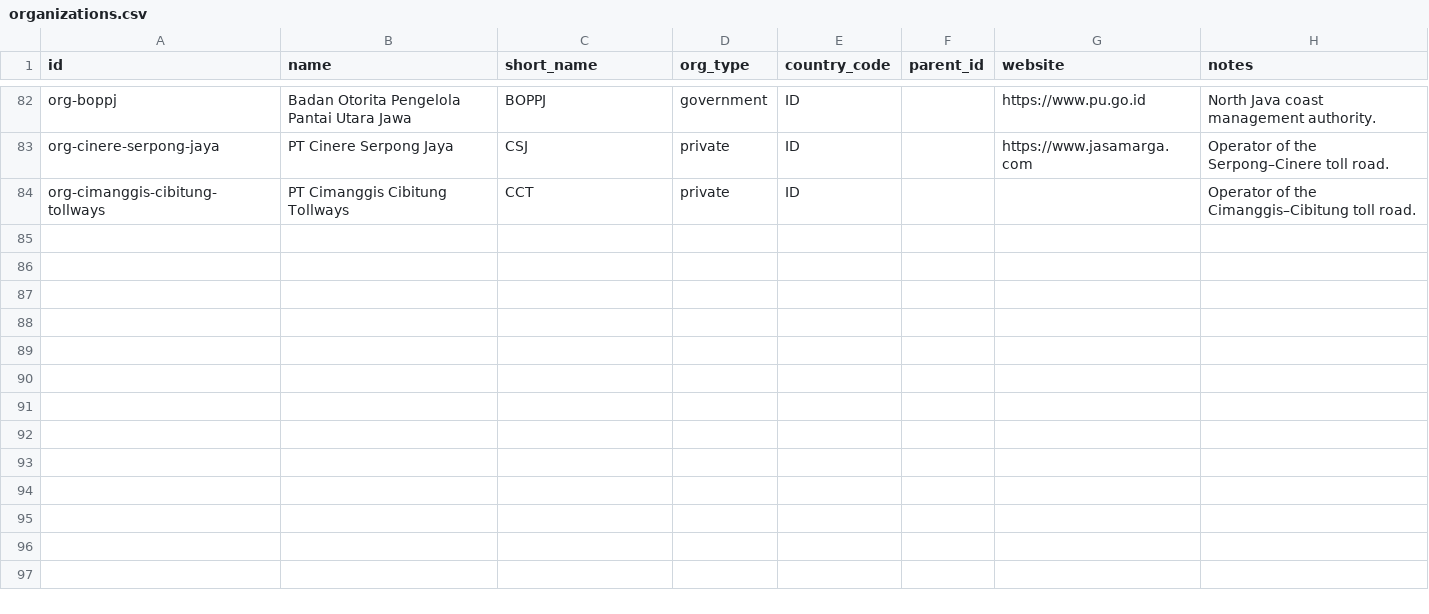
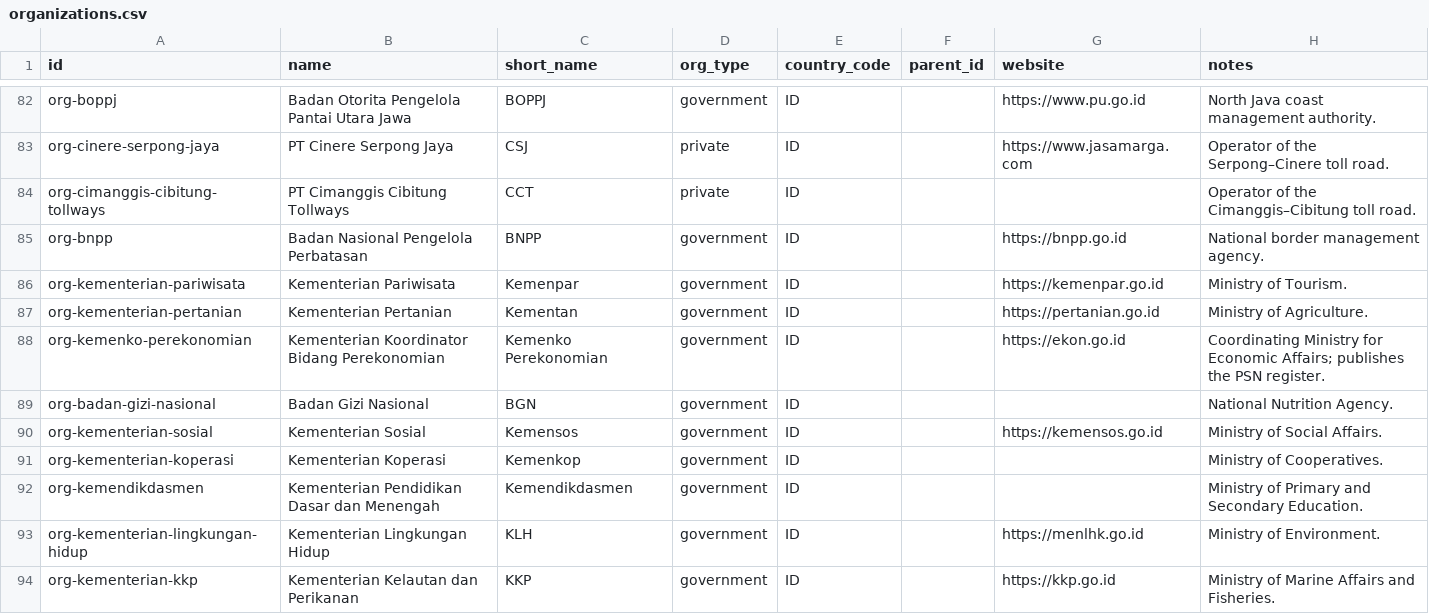
Before and after one commit to oatlayers/infra-id, a CSV file: data/curated/organizations.csv, drawn as a sheet; only a part is shown, gaps mark what is left out; the diff names each change by its address in the sheet, - before the commit and + after, or states it on an @@ line.

```diff
--- a/data/curated/organizations.csv
+++ b/data/curated/organizations.csv
+row 85: org-bnpp | Badan Nasional Pengelola Perbatasan | BNPP | government | ID |  | https://bnpp.go.id | National border management agency.
+row 86: org-kementerian-pariwisata | Kementerian Pariwisata | Kemenpar | government | ID |  | https://kemenpar.go.id | Ministry of Tourism.
+row 87: org-kementerian-pertanian | Kementerian Pertanian | Kementan | government | ID |  | https://pertanian.go.id | Ministry of Agriculture.
+row 88: org-kemenko-perekonomian | Kementerian Koordinator Bidang Perekonomian | Kemenko Perekonomian | government | ID |  | https://ekon.go.id | Coordinating Ministry for Economic Affairs; publishes the PSN register.
+row 89: org-badan-gizi-nasional | Badan Gizi Nasional | BGN | government | ID |  |  | National Nutrition Agency.
+row 90: org-kementerian-sosial | Kementerian Sosial | Kemensos | government | ID |  | https://kemensos.go.id | Ministry of Social Affairs.
+row 91: org-kementerian-koperasi | Kementerian Koperasi | Kemenkop | government | ID |  |  | Ministry of Cooperatives.
+row 92: org-kemendikdasmen | Kementerian Pendidikan Dasar dan Menengah | Kemendikdasmen | government | ID |  |  | Ministry of Primary and Secondary Education.
+row 93: org-kementerian-lingkungan-hidup | Kementerian Lingkungan Hidup | KLH | government | ID |  | https://menlhk.go.id | Ministry of Environment.
+row 94: org-kementerian-kkp | Kementerian Kelautan dan Perikanan | KKP | government | ID |  | https://kkp.go.id | Ministry of Marine Affairs and Fisheries.
```
Also changed, not shown: data/curated/coverage_targets.csv, data/derived/psn_reconciliation.csv, 39 other files.
